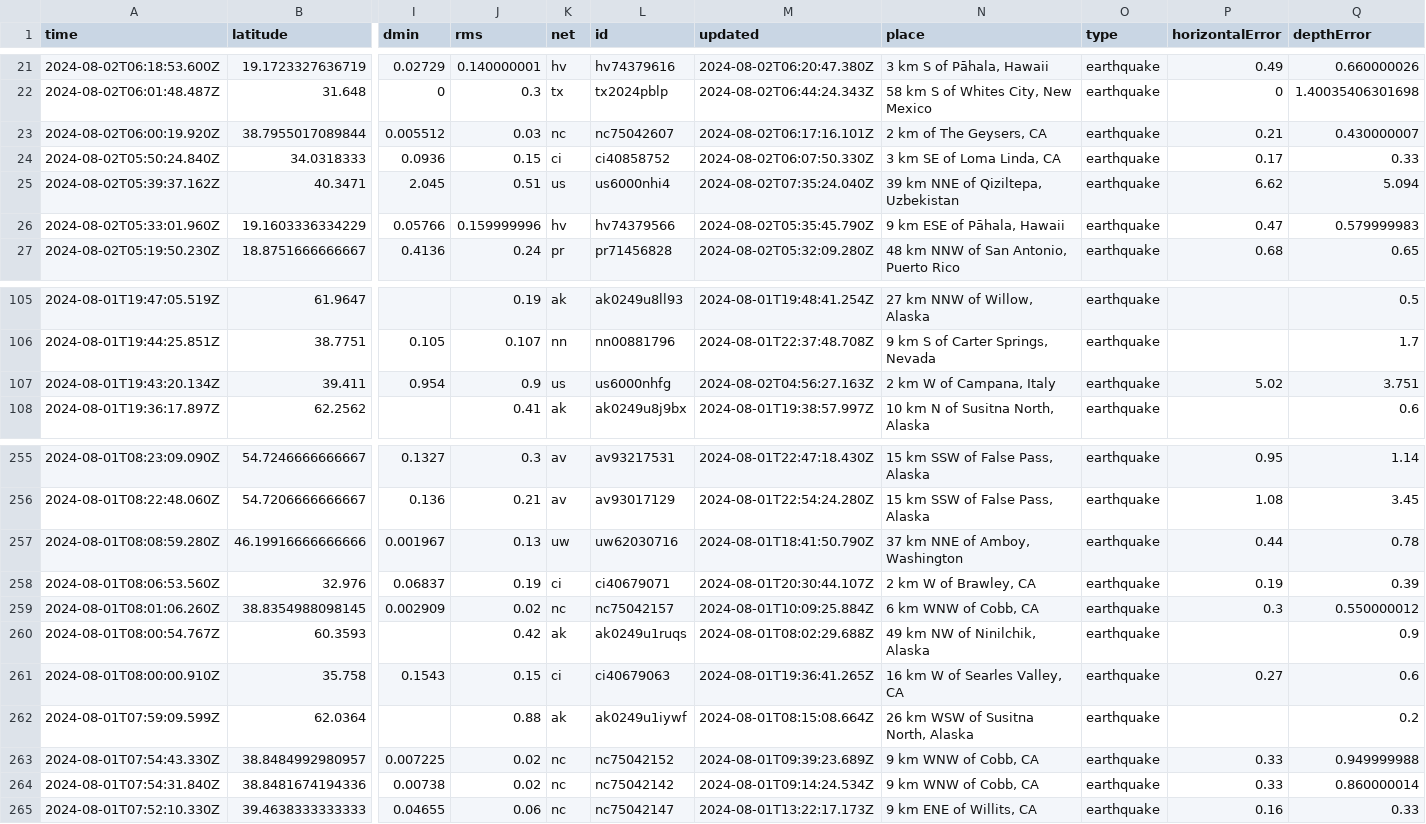
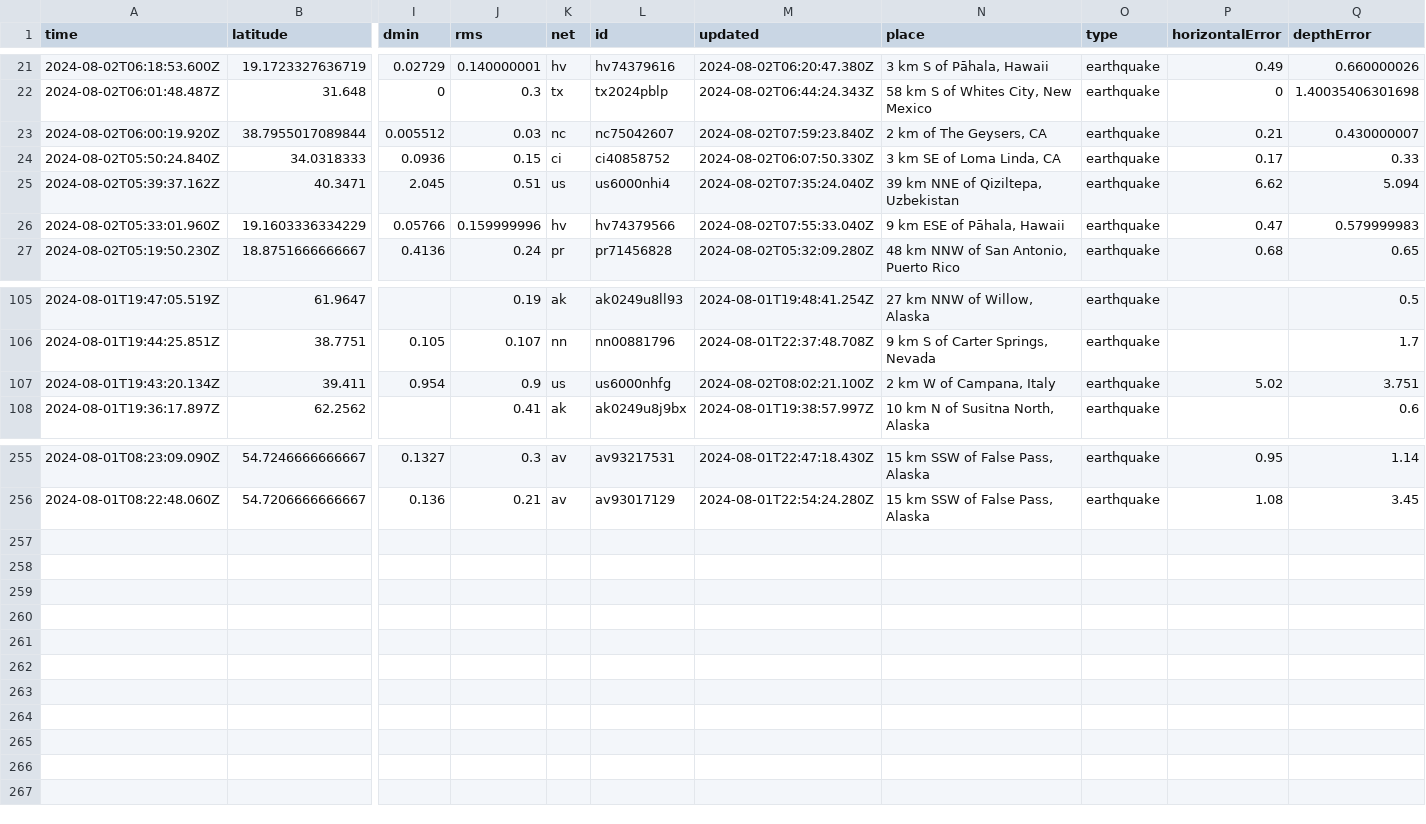
Before and after one commit to abhjtbhrli/nicar22-github-actions, a CSV file: usgs_current.csv, drawn as a sheet; only a part is shown, gaps mark what is left out; rows hold the shown columns only; the diff names each change by its address in the sheet, - before the commit and + after, or states it on an @@ line.

```diff
--- a/usgs_current.csv
+++ b/usgs_current.csv
-M23 (updated): 2024-08-02T06:17:16.101Z
+M23 (updated): 2024-08-02T07:59:23.840Z
-M26 (updated): 2024-08-02T05:35:45.790Z
+M26 (updated): 2024-08-02T07:55:33.040Z
-M107 (updated): 2024-08-02T04:56:27.163Z
+M107 (updated): 2024-08-02T08:02:21.100Z
-row 257: 2024-08-01T08:08:59.280Z | 46.19916666666666 | 0.001967 | 0.13 | uw | uw62030716 | 2024-08-01T18:41:50.790Z | 37 km NNE of Amboy, Washington | earthquake | 0.44 | 0.78
-row 258: 2024-08-01T08:06:53.560Z | 32.976 | 0.06837 | 0.19 | ci | ci40679071 | 2024-08-01T20:30:44.107Z | 2 km W of Brawley, CA | earthquake | 0.19 | 0.39
-row 259: 2024-08-01T08:01:06.260Z | 38.8354988098145 | 0.002909 | 0.02 | nc | nc75042157 | 2024-08-01T10:09:25.884Z | 6 km WNW of Cobb, CA | earthquake | 0.3 | 0.550000012
-row 260: 2024-08-01T08:00:54.767Z | 60.3593 |  | 0.42 | ak | ak0249u1ruqs | 2024-08-01T08:02:29.688Z | 49 km NW of Ninilchik, Alaska | earthquake |  | 0.9
-row 261: 2024-08-01T08:00:00.910Z | 35.758 | 0.1543 | 0.15 | ci | ci40679063 | 2024-08-01T19:36:41.265Z | 16 km W of Searles Valley, CA | earthquake | 0.27 | 0.6
-row 262: 2024-08-01T07:59:09.599Z | 62.0364 |  | 0.88 | ak | ak0249u1iywf | 2024-08-01T08:15:08.664Z | 26 km WSW of Susitna North, Alaska | earthquake |  | 0.2
-row 263: 2024-08-01T07:54:43.330Z | 38.8484992980957 | 0.007225 | 0.02 | nc | nc75042152 | 2024-08-01T09:39:23.689Z | 9 km WNW of Cobb, CA | earthquake | 0.33 | 0.949999988
-row 264: 2024-08-01T07:54:31.840Z | 38.8481674194336 | 0.00738 | 0.02 | nc | nc75042142 | 2024-08-01T09:14:24.534Z | 9 km WNW of Cobb, CA | earthquake | 0.33 | 0.860000014
-row 265: 2024-08-01T07:52:10.330Z | 39.4638333333333 | 0.04655 | 0.06 | nc | nc75042147 | 2024-08-01T13:22:17.173Z | 9 km ENE of Willits, CA | earthquake | 0.16 | 0.33
```
